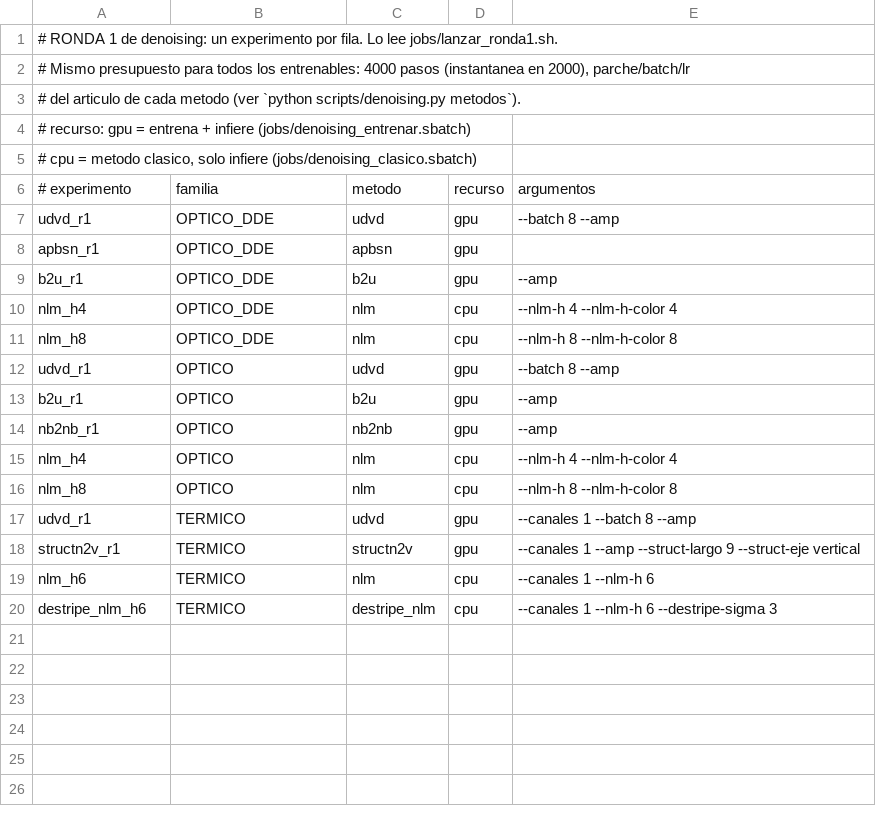
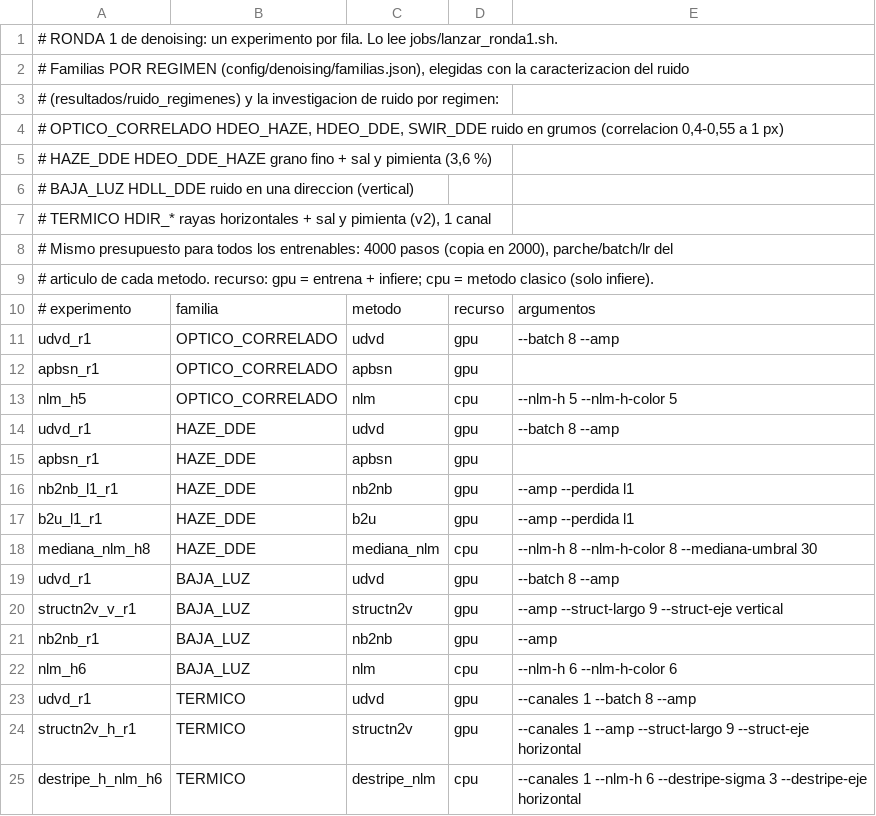
Before and after one commit to Laura-Martinez-Galindo/proyecto-FAC, a TSV file: config/denoising/ronda1.tsv, drawn as a sheet.

Commit message:
Ronda 1: familias por regimen segun caracterizacion del ruido, perdida L1 y mediana+NLM, test antes de enviar

```diff
--- a/config/denoising/ronda1.tsv
+++ b/config/denoising/ronda1.tsv
@@ -1,20 +1,25 @@
 # RONDA 1 de denoising: un experimento por fila. Lo lee jobs/lanzar_ronda1.sh.
-# Mismo presupuesto para todos los entrenables: 4000 pasos (instantanea en 2000), parche/batch/lr
-# del articulo de cada metodo (ver `python scripts/denoising.py metodos`).
-# recurso: gpu = entrena + infiere (jobs/denoising_entrenar.sbatch)
-#          cpu = metodo clasico, solo infiere (jobs/denoising_clasico.sbatch)
+# Familias POR REGIMEN (config/denoising/familias.json), elegidas con la caracterizacion del ruido
+# (resultados/ruido_regimenes) y la investigacion de ruido por regimen:
+#   OPTICO_CORRELADO  HDEO_HAZE, HDEO_DDE, SWIR_DDE   ruido en grumos (correlacion 0,4-0,55 a 1 px)
+#   HAZE_DDE          HDEO_DDE_HAZE                   grano fino + sal y pimienta (3,6 %)
+#   BAJA_LUZ          HDLL_DDE                        ruido en una direccion (vertical)
+#   TERMICO           HDIR_*                          rayas horizontales + sal y pimienta (v2), 1 canal
+# Mismo presupuesto para todos los entrenables: 4000 pasos (copia en 2000), parche/batch/lr del
+# articulo de cada metodo. recurso: gpu = entrena + infiere; cpu = metodo clasico (solo infiere).
 # experimento	familia	metodo	recurso	argumentos
-udvd_r1	OPTICO_DDE	udvd	gpu	--batch 8 --amp
-apbsn_r1	OPTICO_DDE	apbsn	gpu
-b2u_r1	OPTICO_DDE	b2u	gpu	--amp
-nlm_h4	OPTICO_DDE	nlm	cpu	--nlm-h 4 --nlm-h-color 4
-nlm_h8	OPTICO_DDE	nlm	cpu	--nlm-h 8 --nlm-h-color 8
-udvd_r1	OPTICO	udvd	gpu	--batch 8 --amp
-b2u_r1	OPTICO	b2u	gpu	--amp
-nb2nb_r1	OPTICO	nb2nb	gpu	--amp
-nlm_h4	OPTICO	nlm	cpu	--nlm-h 4 --nlm-h-color 4
-nlm_h8	OPTICO	nlm	cpu	--nlm-h 8 --nlm-h-color 8
+udvd_r1	OPTICO_CORRELADO	udvd	gpu	--batch 8 --amp
+apbsn_r1	OPTICO_CORRELADO	apbsn	gpu	
+nlm_h5	OPTICO_CORRELADO	nlm	cpu	--nlm-h 5 --nlm-h-color 5
+udvd_r1	HAZE_DDE	udvd	gpu	--batch 8 --amp
+apbsn_r1	HAZE_DDE	apbsn	gpu	
+nb2nb_l1_r1	HAZE_DDE	nb2nb	gpu	--amp --perdida l1
+b2u_l1_r1	HAZE_DDE	b2u	gpu	--amp --perdida l1
+mediana_nlm_h8	HAZE_DDE	mediana_nlm	cpu	--nlm-h 8 --nlm-h-color 8 --mediana-umbral 30
+udvd_r1	BAJA_LUZ	udvd	gpu	--batch 8 --amp
+structn2v_v_r1	BAJA_LUZ	structn2v	gpu	--amp --struct-largo 9 --struct-eje vertical
+nb2nb_r1	BAJA_LUZ	nb2nb	gpu	--amp
+nlm_h6	BAJA_LUZ	nlm	cpu	--nlm-h 6 --nlm-h-color 6
 udvd_r1	TERMICO	udvd	gpu	--canales 1 --batch 8 --amp
-structn2v_r1	TERMICO	structn2v	gpu	--canales 1 --amp --struct-largo 9 --struct-eje vertical
-nlm_h6	TERMICO	nlm	cpu	--canales 1 --nlm-h 6
-destripe_nlm_h6	TERMICO	destripe_nlm	cpu	--canales 1 --nlm-h 6 --destripe-sigma 3
+structn2v_h_r1	TERMICO	structn2v	gpu	--canales 1 --amp --struct-largo 9 --struct-eje horizontal
+destripe_h_nlm_h6	TERMICO	destripe_nlm	cpu	--canales 1 --nlm-h 6 --destripe-sigma 3 --destripe-eje horizontal
```
Also changed, not shown: 5 other files.
